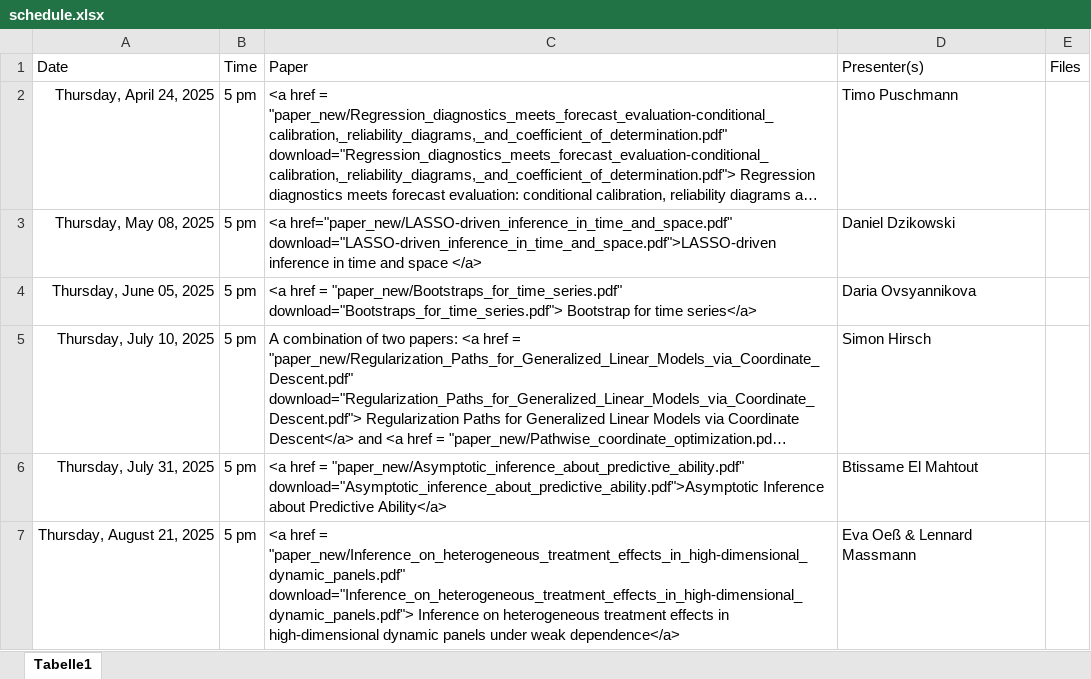
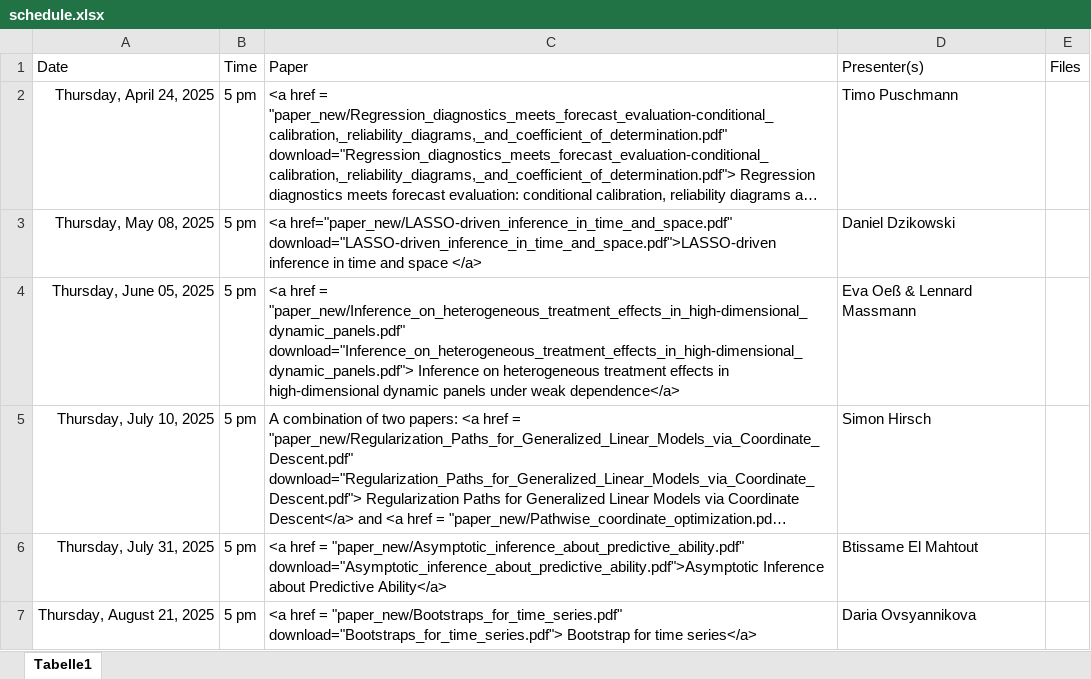
Before and after one commit to jens-klenke/RuhrMetrics_Reading_Group, an Excel workbook: data/schedule.xlsx, sheet Tabelle1, drawn as a sheet; long unchanged cells end in …; values as stored, in another font and other column widths than the file's, no borders; the diff names each change by its address in the sheet, - before the commit and + after, or states it on an @@ line.

Commit message:
Change Lennard-Daria

```diff
--- a/data/schedule.xlsx (sheet Tabelle1)
+++ b/data/schedule.xlsx (sheet Tabelle1)
-C4: …href = "paper_new/Bootstraps_for_time_series.pdf" download="Bootstraps_for_time_series.pdf"> Bootstrap for time series</a>
+C4: …href = "paper_new/Inference_on_heterogeneous_treatment_effects_in_high‐dimensional_dynamic_panels.pdf" download="Inference_on_heterogeneous_treatment_effects_in_high‐dimensional_dynamic_panels.pdf"> Inference on heterogeneous treatment effects in high-dimensional dynamic panels under weak dependence</a>
-D4: Daria Ovsyannikova
+D4: Eva Oeß & Lennard Massmann
-C7: …href = "paper_new/Inference_on_heterogeneous_treatment_effects_in_high‐dimensional_dynamic_panels.pdf" download="Inference_on_heterogeneous_treatment_effects_in_high‐dimensional_dynamic_panels.pdf"> Inference on heterogeneous treatment effects in high-dimensional dynamic panels under weak dependence</a>
+C7: …href = "paper_new/Bootstraps_for_time_series.pdf" download="Bootstraps_for_time_series.pdf"> Bootstrap for time series</a>
-D7: Eva Oeß & Lennard Massmann
+D7: Daria Ovsyannikova
```
Also changed, not shown: 1 other file.
